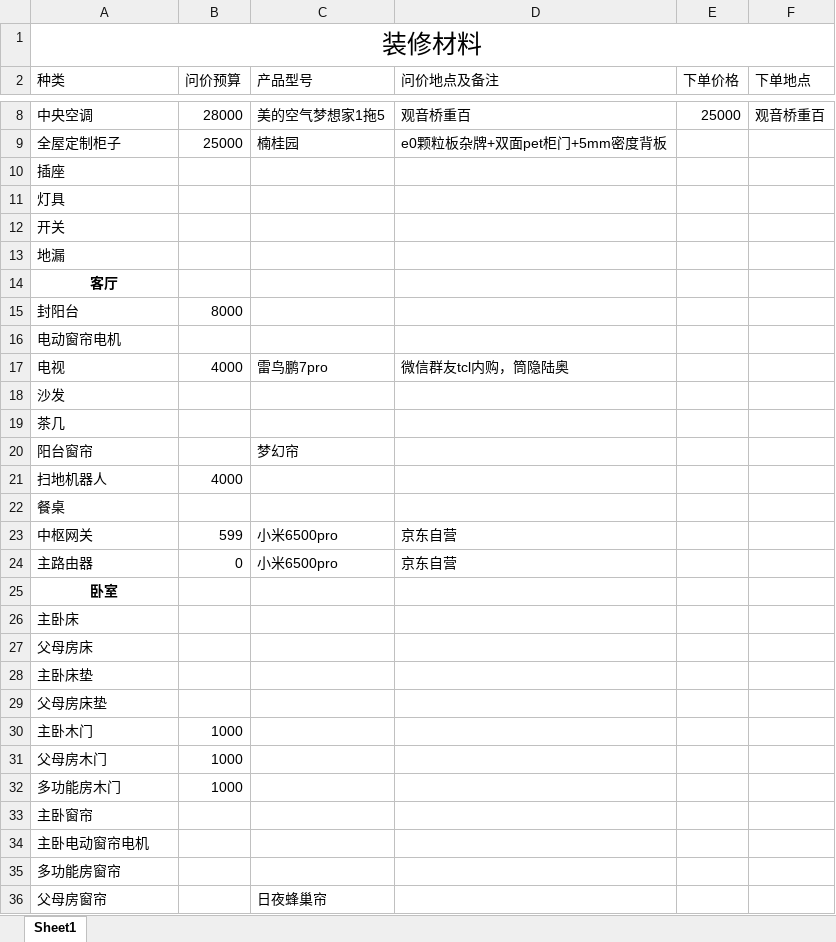
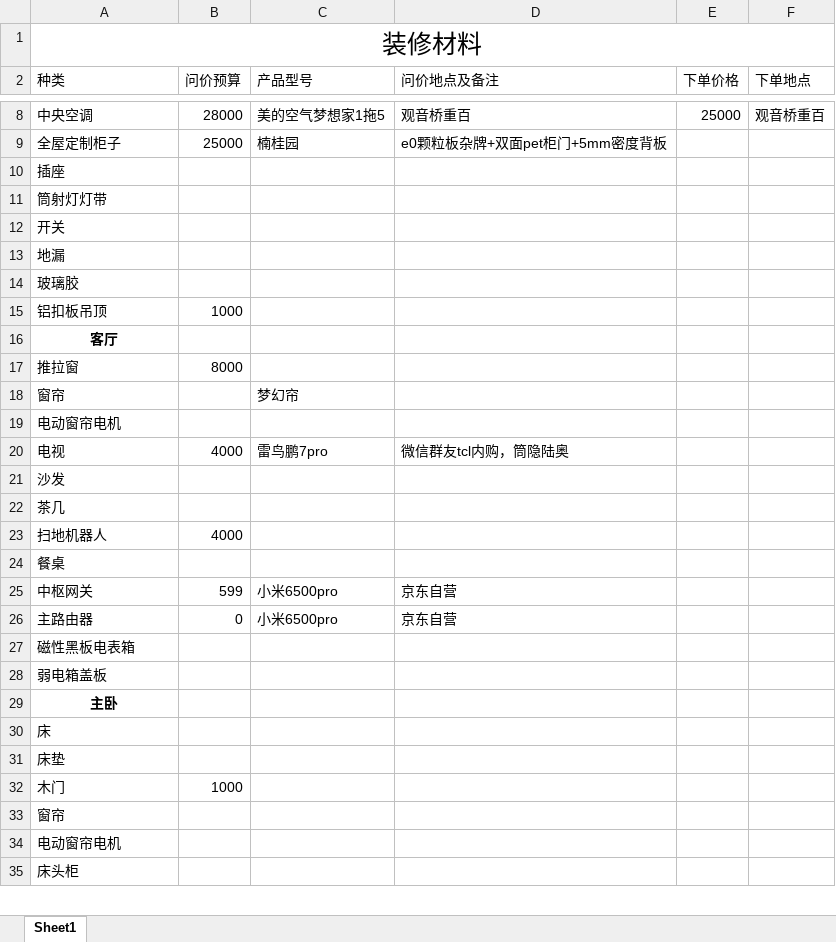
Before and after one commit to SouthWindYin/productivity-tools, an Excel workbook: 装修总结/装修材料价格表.xlsx, sheet Sheet1, drawn as a sheet; only a part is shown, gaps mark what is left out; values as stored, in another font and other column widths than the file's, no borders; removed rows and columns are numbered as before the commit, all else as after; the diff covers the shown part only; the diff names each change by its address in the sheet, - before the commit and + after, or states it on an @@ line.

```diff
--- a/装修总结/装修材料价格表.xlsx (sheet Sheet1)
+++ b/装修总结/装修材料价格表.xlsx (sheet Sheet1)
-A11 (种类): 灯具
+A11 (种类): 筒射灯灯带
+row 14: 玻璃胶
+row 15: 铝扣板吊顶 | 1000
-A17 (种类): 封阳台
+A17 (种类): 推拉窗
+row 18: 窗帘 |  | 梦幻帘
-row 20: 阳台窗帘 |  | 梦幻帘
-A27 (种类): 卧室
+A27 (种类): 磁性黑板电表箱
@@ A27 bold: on → off, alignment: center → left @@
-A28 (种类): 主卧床
+A28 (种类): 弱电箱盖板
-A29 (种类): 父母房床
+A29 (种类): 主卧
@@ A29 bold: off → on, alignment: left → center @@
-A30 (种类): 主卧床垫
+A30 (种类): 床
-A31 (种类): 父母房床垫
+A31 (种类): 床垫
-A32 (种类): 主卧木门
+A32 (种类): 木门
-row 31: 父母房木门 | 1000
-row 32: 多功能房木门 | 1000
-A33 (种类): 主卧窗帘
+A33 (种类): 窗帘
-A34 (种类): 主卧电动窗帘电机
+A34 (种类): 电动窗帘电机
-A35 (种类): 多功能房窗帘
+A35 (种类): 床头柜
-row 36: 父母房窗帘 |  | 日夜蜂巢帘
```
Also changed, not shown: 21 added rows, 8 removed rows, 1 moved row and 11 edited cells elsewhere in this sheet, formulas that keep their value, 1 other file.
